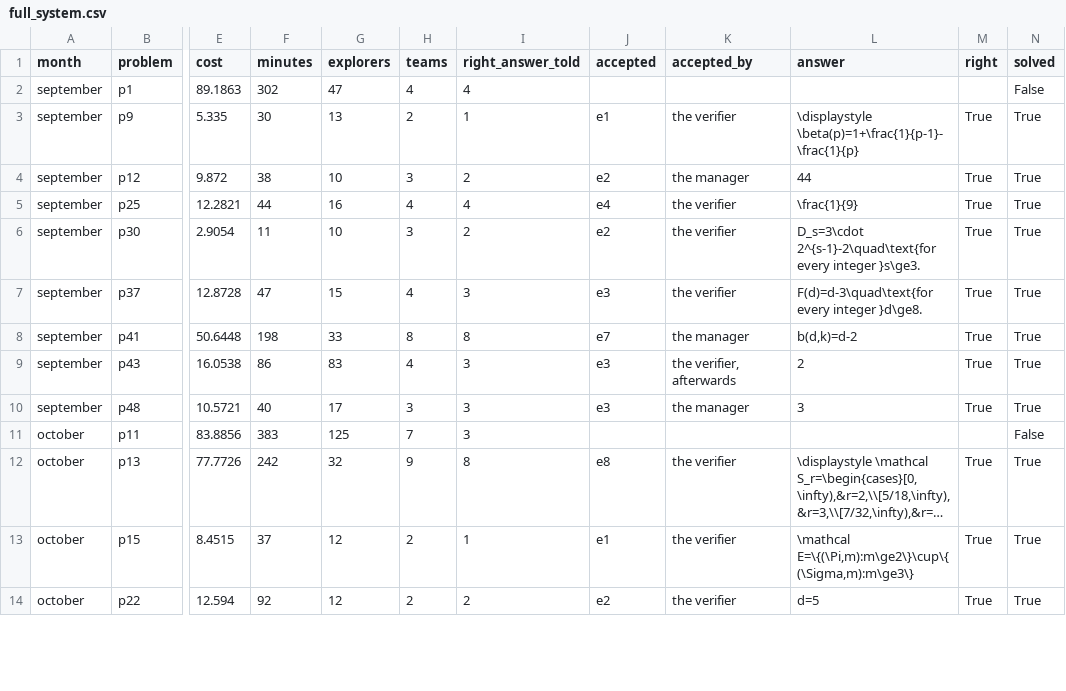
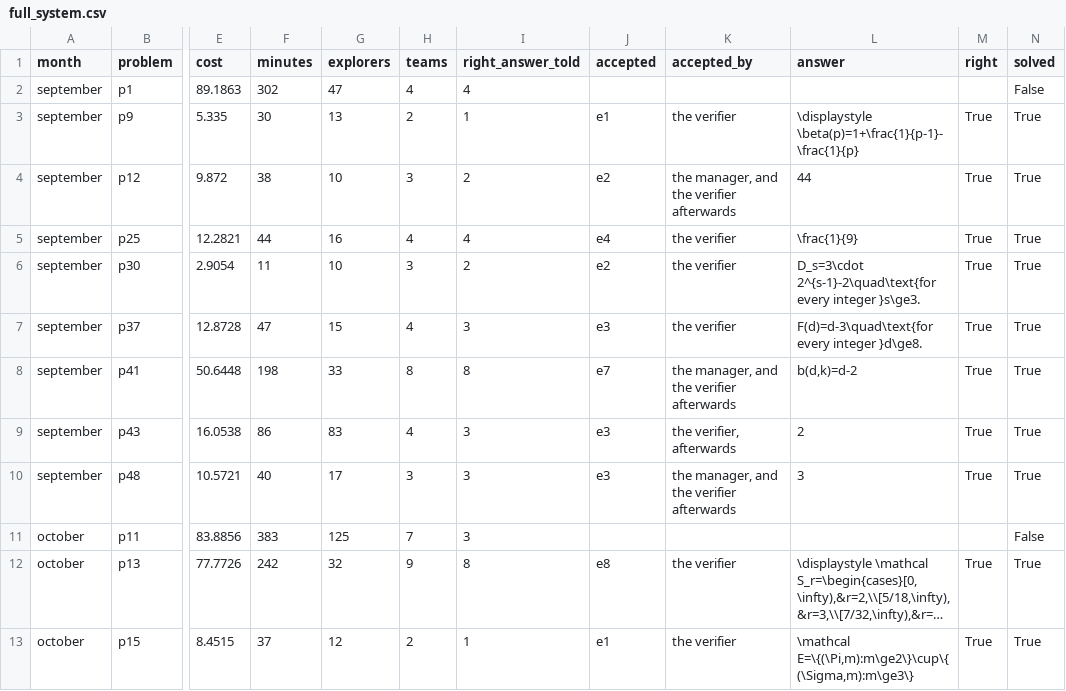
Before and after one commit to lattimerbarrett/agent-management-science-results, a CSV file: prover/results/full_system.csv, drawn as a sheet; only a part is shown, gaps mark what is left out; the shorter side is filled out with more unchanged rows; long unchanged cells end in …; the diff names each change by its address in the sheet, - before the commit and + after, or states it on an @@ line.

```diff
--- a/prover/results/full_system.csv
+++ b/prover/results/full_system.csv
-K4 (accepted_by): the manager
+K4 (accepted_by): the manager, and the verifier afterwards
-K8 (accepted_by): the manager
+K8 (accepted_by): the manager, and the verifier afterwards
-K10 (accepted_by): the manager
+K10 (accepted_by): the manager, and the verifier afterwards
```
Also changed, not shown: prover/results/full_system_teams.csv, 13 other files.
